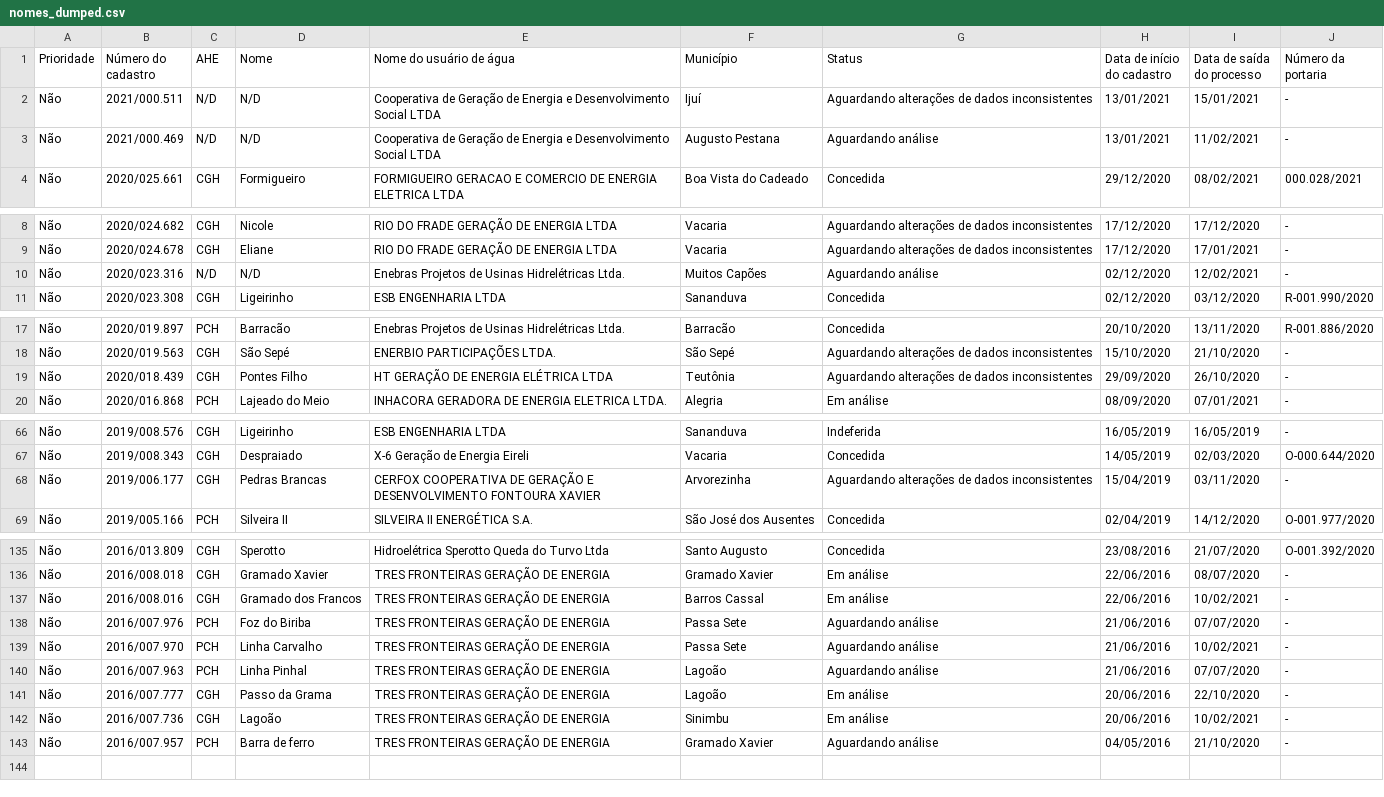
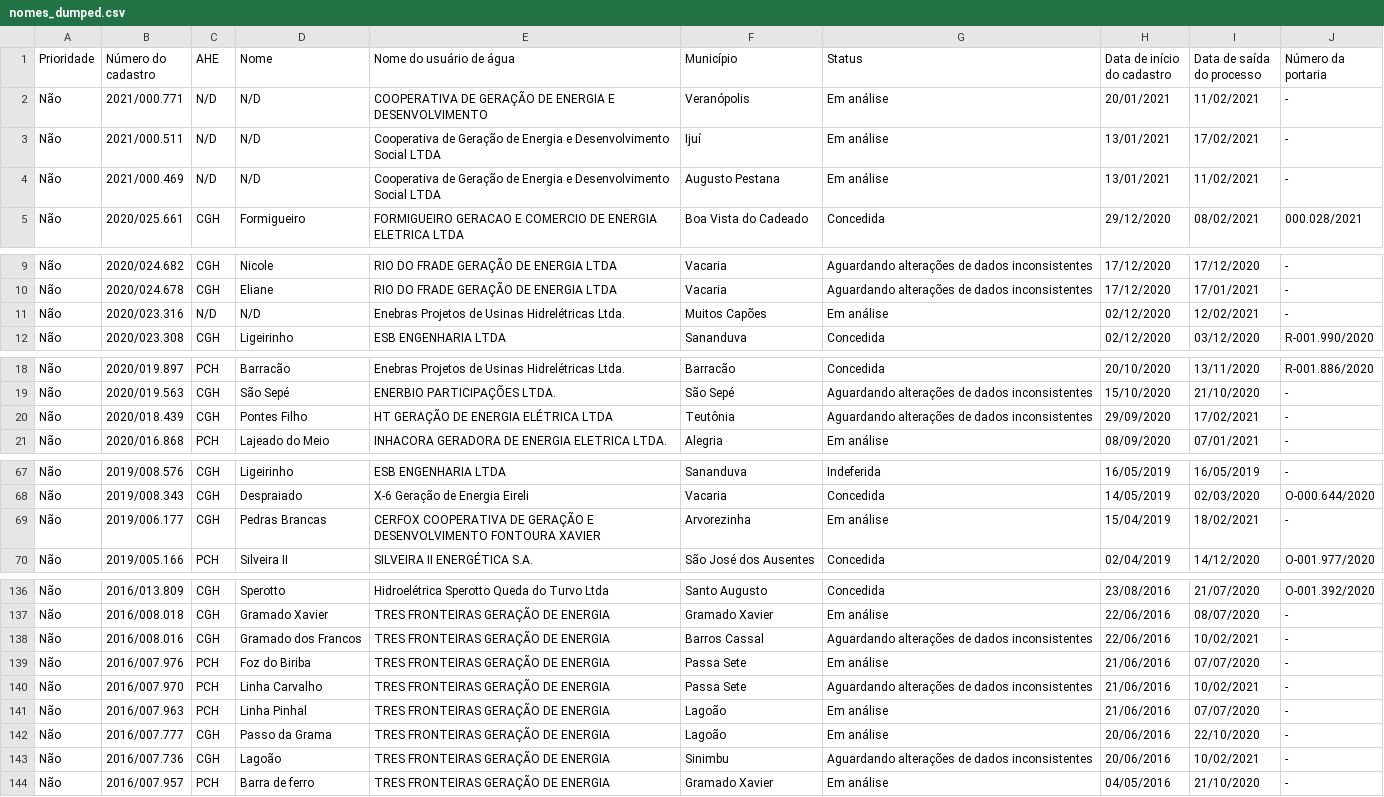
Before and after one commit to robertorolo/KML_from_SIOUT_csv, a CSV file: tabelas/nomes_dumped.csv, drawn as a sheet; only a part is shown, gaps mark what is left out; addresses are those after the commit; the diff names each change by its address in the sheet, - before the commit and + after, or states it on an @@ line.

```diff
--- a/tabelas/nomes_dumped.csv
+++ b/tabelas/nomes_dumped.csv
+row 2: Não | 2021/000.771 | N/D | N/D | COOPERATIVA DE GERAÇÃO DE ENERGIA E DESENVOLVIMENTO | Veranópolis | Em análise | 20/01/2021 | 11/02/2021 | -
-G3 (Status): Aguardando alterações de dados inconsistentes
+G3 (Status): Em análise
-I3 (Data de saída do processo): 15/01/2021
+I3 (Data de saída do processo): 17/02/2021
-G4 (Status): Aguardando análise
+G4 (Status): Em análise
-G11 (Status): Aguardando análise
+G11 (Status): Em análise
-I20 (Data de saída do processo): 26/10/2020
+I20 (Data de saída do processo): 17/02/2021
-G69 (Status): Aguardando alterações de dados inconsistentes
+G69 (Status): Em análise
-I69 (Data de saída do processo): 03/11/2020
+I69 (Data de saída do processo): 18/02/2021
-G138 (Status): Em análise
+G138 (Status): Aguardando alterações de dados inconsistentes
-G139 (Status): Aguardando análise
+G139 (Status): Em análise
-G140 (Status): Aguardando análise
+G140 (Status): Aguardando alterações de dados inconsistentes
-G141 (Status): Aguardando análise
+G141 (Status): Em análise
-G143 (Status): Em análise
+G143 (Status): Aguardando alterações de dados inconsistentes
-G144 (Status): Aguardando análise
+G144 (Status): Em análise
```
Also changed, not shown: 14 other files.
